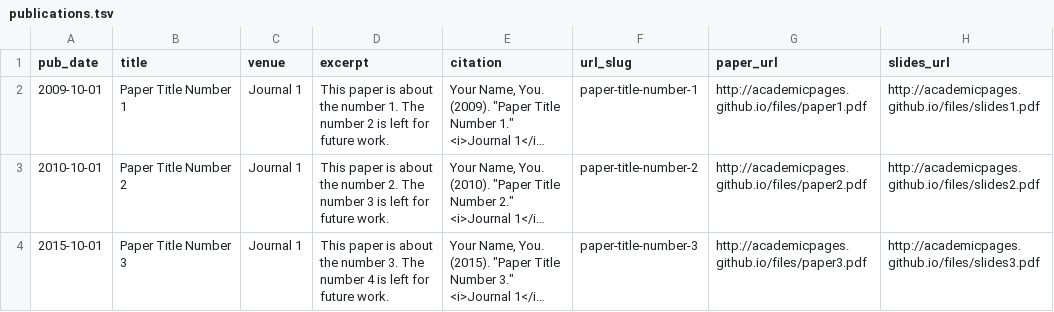
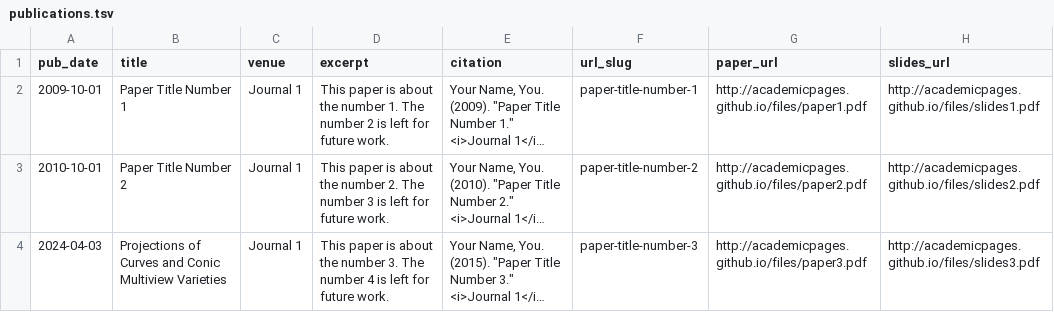
Before and after one commit to IsakSundelius/isaksundelius.github.io, a TSV file: markdown_generator/publications.tsv, drawn as a sheet; long unchanged cells end in …; the diff names each change by its address in the sheet, - before the commit and + after, or states it on an @@ line.

Commit message:
Update publications.tsv

```diff
--- a/markdown_generator/publications.tsv
+++ b/markdown_generator/publications.tsv
-A4 (pub_date): 2015-10-01
+A4 (pub_date): 2024-04-03
-B4 (title): Paper Title Number 3
+B4 (title): Projections of Curves and Conic Multiview Varieties
```
